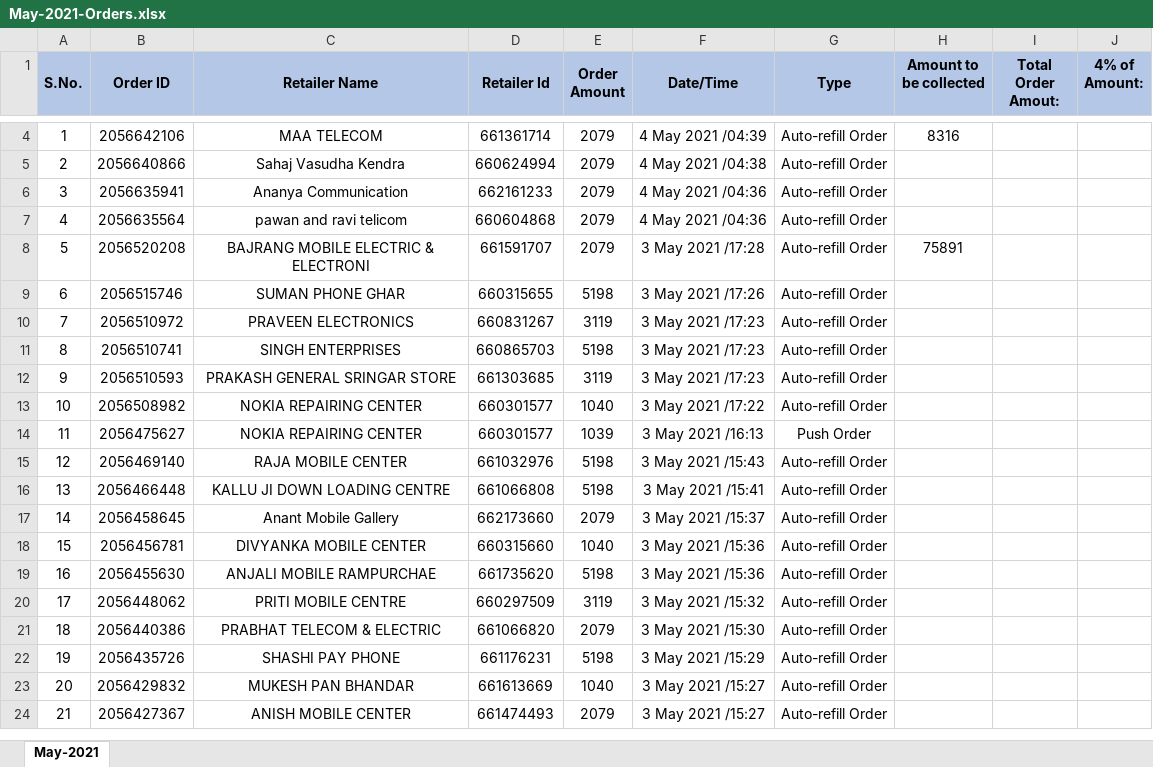
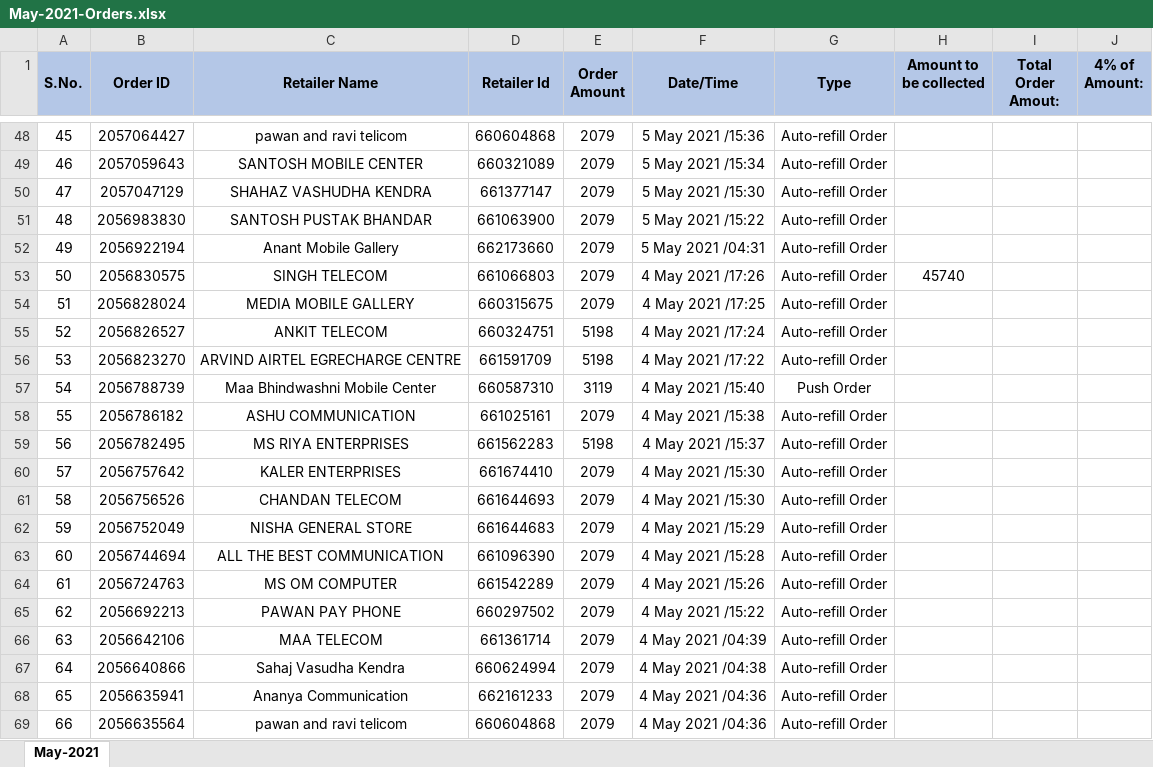
Before and after one commit to PalakEnterprises/DailyReport, an Excel workbook: Recharge/May-2021-Orders.xlsx, sheet May-2021, drawn as a sheet; only a part is shown, gaps mark what is left out; the shorter side is filled out with more unchanged rows; values as stored, in another font and other column widths than the file's, no borders; charts and pictures not drawn; addresses are those after the commit; the diff covers the shown part only; the diff names each change by its address in the sheet, - before the commit and + after, or states it on an @@ line.

Commit message:
data till 8May 8PM

```diff
--- a/Recharge/May-2021-Orders.xlsx (sheet May-2021)
+++ b/Recharge/May-2021-Orders.xlsx (sheet May-2021)
+row 48: 45 | 2057064427 | pawan and ravi telicom | 660604868 | 2079 | 5 May 2021 /15:36 | Auto-refill Order
+row 49: 46 | 2057059643 | SANTOSH MOBILE CENTER | 660321089 | 2079 | 5 May 2021 /15:34 | Auto-refill Order
+row 50: 47 | 2057047129 | SHAHAZ VASHUDHA KENDRA | 661377147 | 2079 | 5 May 2021 /15:30 | Auto-refill Order
+row 51: 48 | 2056983830 | SANTOSH PUSTAK BHANDAR | 661063900 | 2079 | 5 May 2021 /15:22 | Auto-refill Order
+row 52: 49 | 2056922194 | Anant Mobile Gallery | 662173660 | 2079 | 5 May 2021 /04:31 | Auto-refill Order
+row 53: 50 | 2056830575 | SINGH TELECOM | 661066803 | 2079 | 4 May 2021 /17:26 | Auto-refill Order | 45740
+row 54: 51 | 2056828024 | MEDIA MOBILE GALLERY | 660315675 | 2079 | 4 May 2021 /17:25 | Auto-refill Order
+row 55: 52 | 2056826527 | ANKIT TELECOM | 660324751 | 5198 | 4 May 2021 /17:24 | Auto-refill Order
+row 56: 53 | 2056823270 | ARVIND AIRTEL EGRECHARGE CENTRE | 661591709 | 5198 | 4 May 2021 /17:22 | Auto-refill Order
+row 57: 54 | 2056788739 | Maa Bhindwashni Mobile Center | 660587310 | 3119 | 4 May 2021 /15:40 | Push Order
+row 58: 55 | 2056786182 | ASHU COMMUNICATION | 661025161 | 2079 | 4 May 2021 /15:38 | Auto-refill Order
+row 59: 56 | 2056782495 | MS RIYA ENTERPRISES | 661562283 | 5198 | 4 May 2021 /15:37 | Auto-refill Order
+row 60: 57 | 2056757642 | KALER ENTERPRISES | 661674410 | 2079 | 4 May 2021 /15:30 | Auto-refill Order
+row 61: 58 | 2056756526 | CHANDAN TELECOM | 661644693 | 2079 | 4 May 2021 /15:30 | Auto-refill Order
+row 62: 59 | 2056752049 | NISHA GENERAL STORE | 661644683 | 2079 | 4 May 2021 /15:29 | Auto-refill Order
+row 63: 60 | 2056744694 | ALL THE BEST COMMUNICATION | 661096390 | 2079 | 4 May 2021 /15:28 | Auto-refill Order
+row 64: 61 | 2056724763 | MS OM COMPUTER | 661542289 | 2079 | 4 May 2021 /15:26 | Auto-refill Order
+row 65: 62 | 2056692213 | PAWAN PAY PHONE | 660297502 | 2079 | 4 May 2021 /15:22 | Auto-refill Order
@@ column A (S.No.) renumbered from row 66 down @@
-H66 (Amount to be collected): 8316
+H66 (Amount to be collected): (empty)
```
Also changed, not shown: 46 added rows and 2 removed rows elsewhere in this sheet, formulas that keep their value, charts or pictures, Recharge/May2021Recharge.xlsx.
